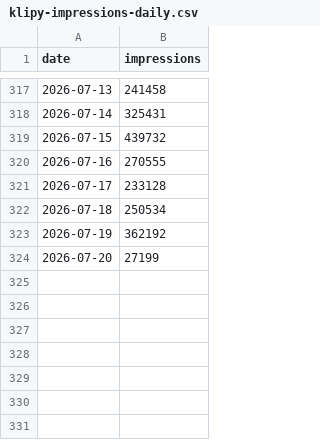
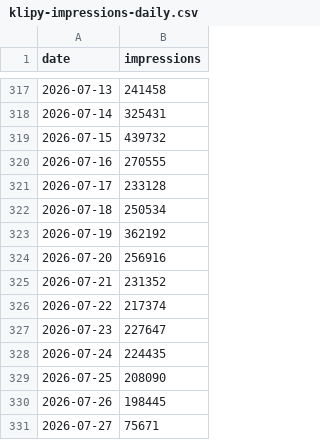
Before and after one commit to LiamcKerr/ofh-stats-dashboard, a CSV file: data/klipy-impressions-daily.csv, drawn as a sheet; only a part is shown, gaps mark what is left out.

```diff
--- a/data/klipy-impressions-daily.csv
+++ b/data/klipy-impressions-daily.csv
@@ -323,2 +323,9 @@ date,impressions
 2026-07-19,362192
-2026-07-20,27199
+2026-07-20,256916
+2026-07-21,231352
+2026-07-22,217374
+2026-07-23,227647
+2026-07-24,224435
+2026-07-25,208090
+2026-07-26,198445
+2026-07-27,75671
```
Also changed, not shown: data/giphy-daily.csv, data/klipy-top-countries.csv, 10 other files.
